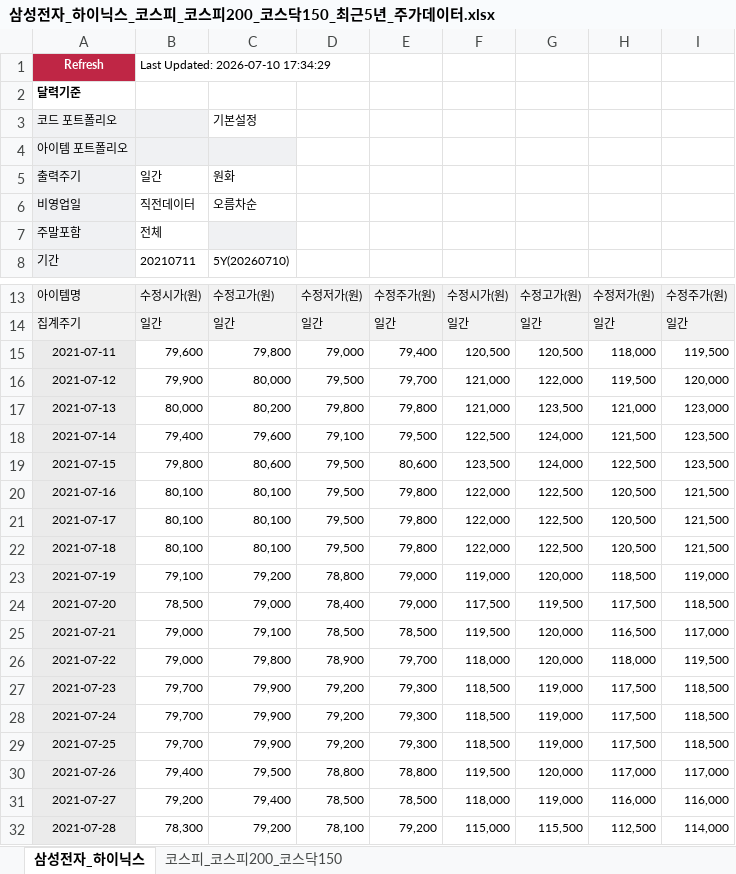
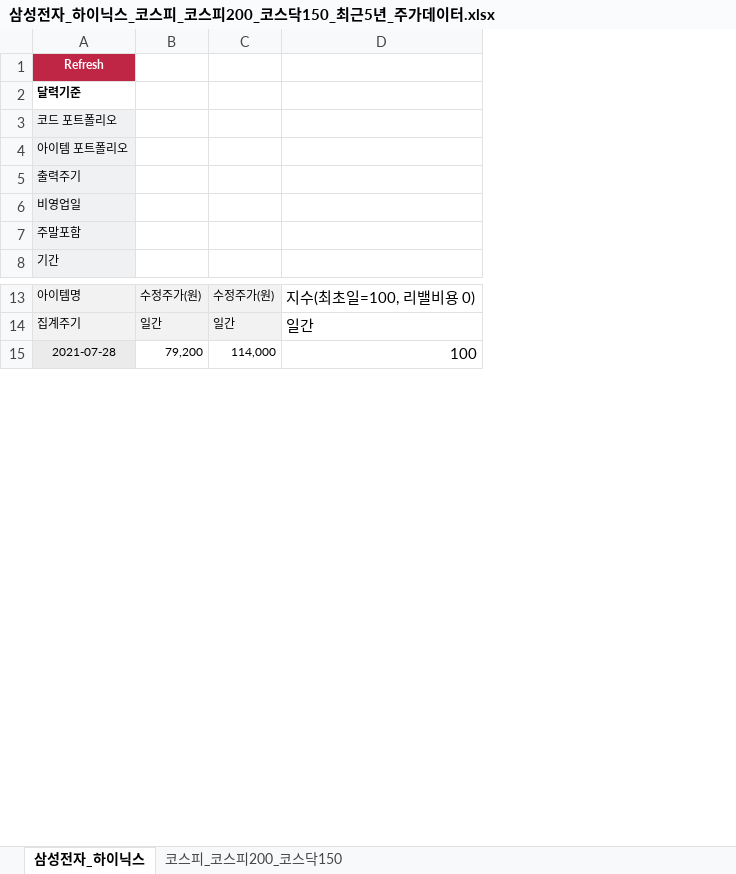
Before and after one commit to gamer383-bit/Volatility-Fund, an Excel workbook: data/삼성전자_하이닉스_코스피_코스피200_코스닥150_최근5년_주가데이터.xlsx, sheet 삼성전자_하이닉스, drawn as a sheet; only a part is shown, gaps mark what is left out; values as stored, in another font and other column widths than the file's, no borders; conditional formats not drawn; removed rows and columns are numbered as before the commit, all else as after; the diff covers the shown part only; the diff names each change by its address in the sheet, - before the commit and + after, or states it on an @@ line.

```diff
--- a/data/삼성전자_하이닉스_코스피_코스피200_코스닥150_최근5년_주가데이터.xlsx (sheet 삼성전자_하이닉스)
+++ b/data/삼성전자_하이닉스_코스피_코스피200_코스닥150_최근5년_주가데이터.xlsx (sheet 삼성전자_하이닉스)
-column B, rows 1-8: Last Updated: 2026-07-10 17:34:29 |  |  |  | 일간 | 직전데이터 | 전체 | 20210711; rows 13-14: 수정시가(원) | 일간; row 32: 78,300
-column C, rows 3-8: 기본설정 |  | 원화 | 오름차순 |  | 5Y(20260710); rows 13-14: 수정고가(원) | 일간; row 32: 79,200
-column D, rows 13-14: 수정저가(원) | 일간; row 32: 78,100
-column F, rows 13-14: 수정시가(원) | 일간; row 32: 115,000
-column G, rows 13-14: 수정고가(원) | 일간; row 32: 115,500
-column H, rows 13-14: 수정저가(원) | 일간; row 32: 112,500
+column D, rows 13-15: 지수(최초일=100, 리밸비용 0) | 일간 | 100
-row 15: 2021-07-11 | 79,600 | 79,800 | 79,000 | 79,400 | 120,500 | 120,500 | 118,000 | 119,500
-row 16: 2021-07-12 | 79,900 | 80,000 | 79,500 | 79,700 | 121,000 | 122,000 | 119,500 | 120,000
-row 17: 2021-07-13 | 80,000 | 80,200 | 79,800 | 79,800 | 121,000 | 123,500 | 121,000 | 123,000
-row 18: 2021-07-14 | 79,400 | 79,600 | 79,100 | 79,500 | 122,500 | 124,000 | 121,500 | 123,500
-row 19: 2021-07-15 | 79,800 | 80,600 | 79,500 | 80,600 | 123,500 | 124,000 | 122,500 | 123,500
-row 20: 2021-07-16 | 80,100 | 80,100 | 79,500 | 79,800 | 122,000 | 122,500 | 120,500 | 121,500
-row 21: 2021-07-17 | 80,100 | 80,100 | 79,500 | 79,800 | 122,000 | 122,500 | 120,500 | 121,500
-row 22: 2021-07-18 | 80,100 | 80,100 | 79,500 | 79,800 | 122,000 | 122,500 | 120,500 | 121,500
-row 23: 2021-07-19 | 79,100 | 79,200 | 78,800 | 79,000 | 119,000 | 120,000 | 118,500 | 119,000
-row 24: 2021-07-20 | 78,500 | 79,000 | 78,400 | 79,000 | 117,500 | 119,500 | 117,500 | 118,500
-row 25: 2021-07-21 | 79,000 | 79,100 | 78,500 | 78,500 | 119,500 | 120,000 | 116,500 | 117,000
-row 26: 2021-07-22 | 79,000 | 79,800 | 78,900 | 79,700 | 118,000 | 120,000 | 118,000 | 119,500
-row 27: 2021-07-23 | 79,700 | 79,900 | 79,200 | 79,300 | 118,500 | 119,000 | 117,500 | 118,500
-row 28: 2021-07-24 | 79,700 | 79,900 | 79,200 | 79,300 | 118,500 | 119,000 | 117,500 | 118,500
-row 29: 2021-07-25 | 79,700 | 79,900 | 79,200 | 79,300 | 118,500 | 119,000 | 117,500 | 118,500
-row 30: 2021-07-26 | 79,400 | 79,500 | 78,800 | 78,800 | 119,500 | 120,000 | 117,000 | 117,000
-row 31: 2021-07-27 | 79,200 | 79,400 | 78,500 | 78,500 | 118,000 | 119,000 | 116,000 | 116,000
```
Also changed, not shown: 17 added rows elsewhere in this sheet, 12 other files.
